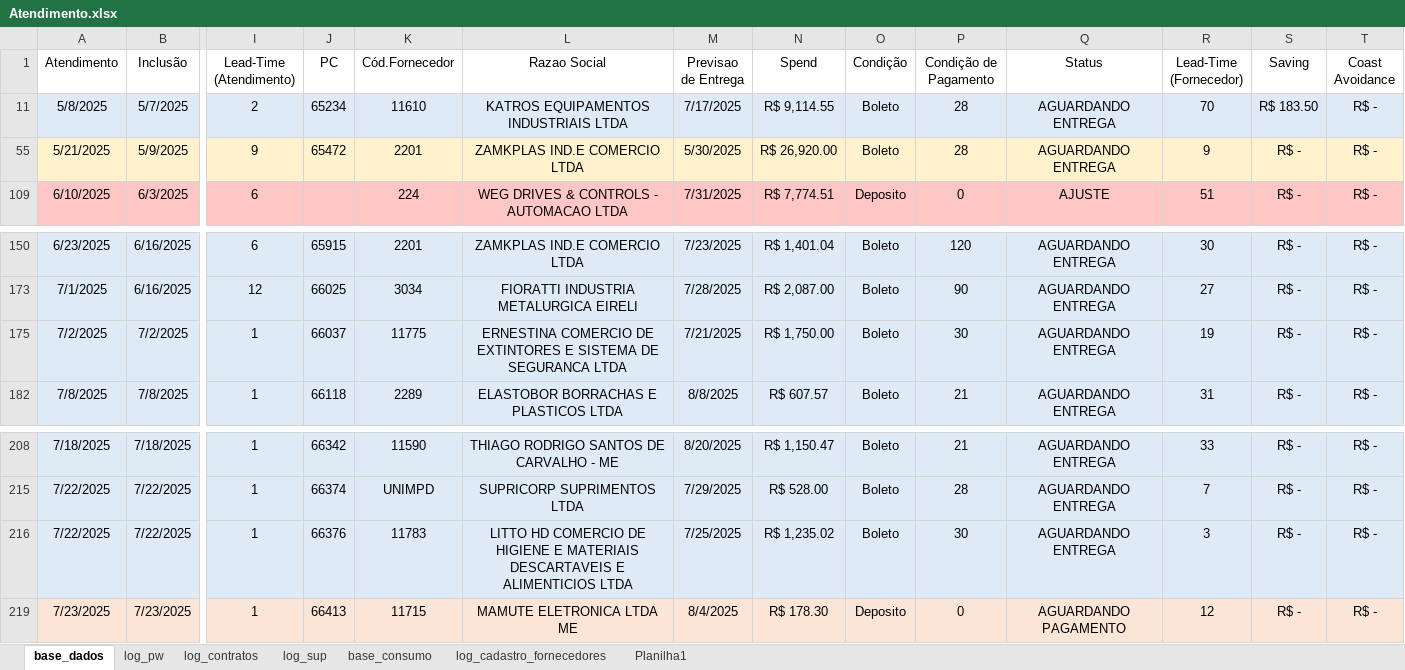
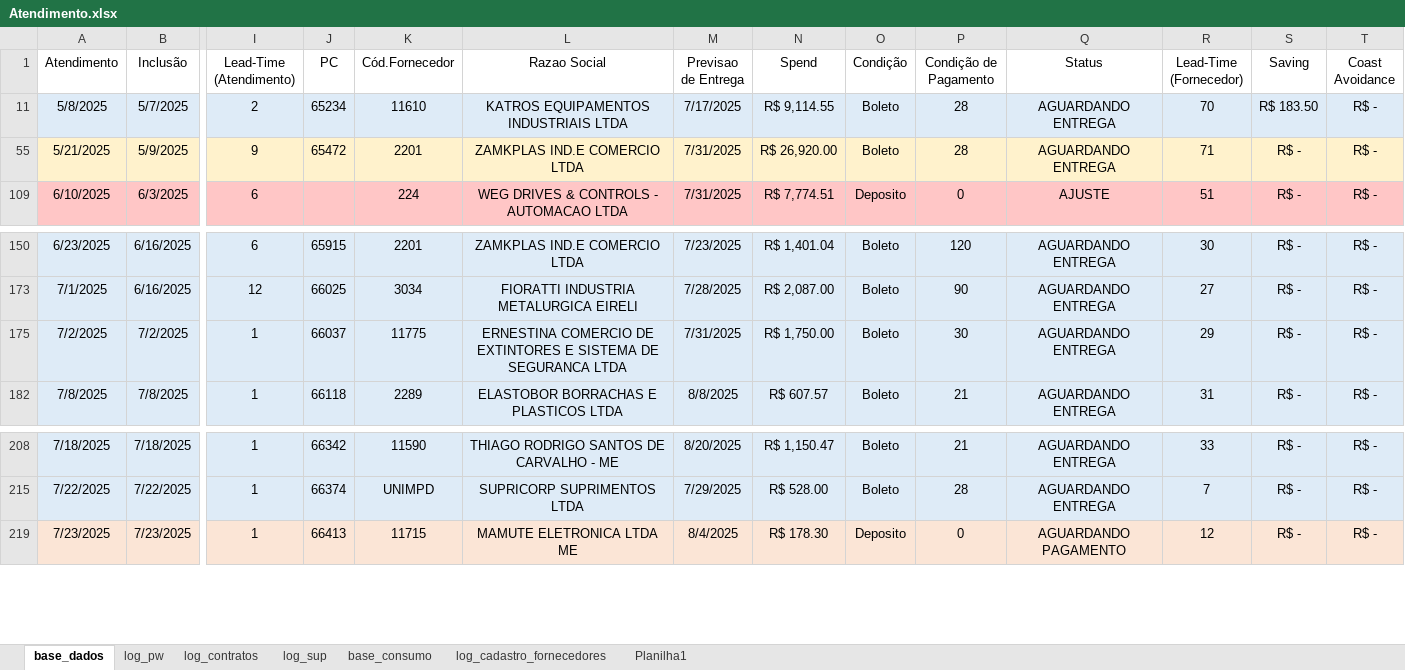
Before and after one commit to beto4lves/app-visualizacao, an Excel workbook: Atendimento.xlsx, sheet base_dados, drawn as a sheet; only a part is shown, gaps mark what is left out; values as stored, in another font and other column widths than the file's, no borders; table styles not drawn; rows hold the shown columns only; the diff names each change by its address in the sheet, - before the commit and + after, or states it on an @@ line.

Commit message:
Atualização de Base

```diff
--- a/Atendimento.xlsx (sheet base_dados)
+++ b/Atendimento.xlsx (sheet base_dados)
-M55 (Previsao de Entrega): 5/30/2025
+M55 (Previsao de Entrega): 7/31/2025
-R55 (Lead-Time (Fornecedor)): 9
+R55 (Lead-Time (Fornecedor)): 71
-M175 (Previsao de Entrega): 7/21/2025
+M175 (Previsao de Entrega): 7/31/2025
-R175 (Lead-Time (Fornecedor)): 19
+R175 (Lead-Time (Fornecedor)): 29
-row 216: 7/22/2025 | 7/22/2025 | 1 | 66376 | 11783 | LITTO HD COMERCIO DE HIGIENE E MATERIAIS DESCARTAVEIS E ALIMENTICIOS LTDA | 7/25/2025 | R$ 1,235.02 | Boleto | 30 | AGUARDANDO ENTREGA | 3 | R$ - | R$ -
```
Also changed, not shown: hidden cells.
